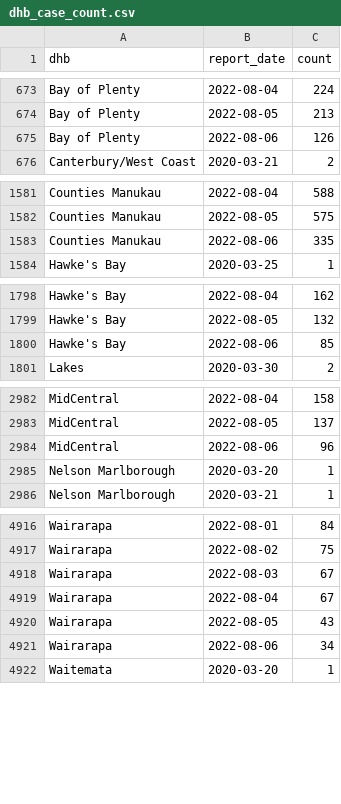
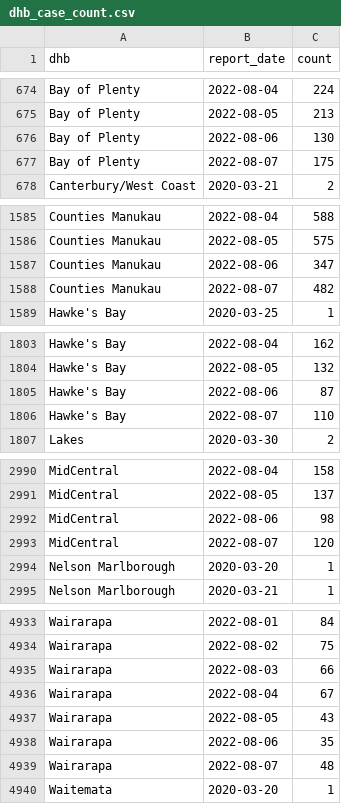
Before and after one commit to harkanwals/cdm, a CSV file: data/csvs/dhb_case_count.csv, drawn as a sheet; only a part is shown, gaps mark what is left out; the diff covers the shown part only.

```diff
--- a/data/csvs/dhb_case_count.csv
+++ b/data/csvs/dhb_case_count.csv
@@ -674,3 +675,4 @@ Bay of Plenty,2022-08-04,224
 Bay of Plenty,2022-08-05,213
-Bay of Plenty,2022-08-06,126
+Bay of Plenty,2022-08-06,130
+Bay of Plenty,2022-08-07,175
 Canterbury/West Coast,2020-03-21,2
@@ -1582,3 +1586,4 @@ Counties Manukau,2022-08-04,588
 Counties Manukau,2022-08-05,575
-Counties Manukau,2022-08-06,335
+Counties Manukau,2022-08-06,347
+Counties Manukau,2022-08-07,482
 Hawke's Bay,2020-03-25,1
@@ -1799,3 +1804,4 @@ Hawke's Bay,2022-08-04,162
 Hawke's Bay,2022-08-05,132
-Hawke's Bay,2022-08-06,85
+Hawke's Bay,2022-08-06,87
+Hawke's Bay,2022-08-07,110
 Lakes,2020-03-30,2
@@ -2983,3 +2991,4 @@ MidCentral,2022-08-04,158
 MidCentral,2022-08-05,137
-MidCentral,2022-08-06,96
+MidCentral,2022-08-06,98
+MidCentral,2022-08-07,120
 Nelson Marlborough,2020-03-20,1
@@ -4917,6 +4934,7 @@ Wairarapa,2022-08-01,84
 Wairarapa,2022-08-02,75
-Wairarapa,2022-08-03,67
+Wairarapa,2022-08-03,66
 Wairarapa,2022-08-04,67
 Wairarapa,2022-08-05,43
-Wairarapa,2022-08-06,34
+Wairarapa,2022-08-06,35
+Wairarapa,2022-08-07,48
 Waitemata,2020-03-20,1
```
Also changed, not shown: 15 added rows and 18 edited cells elsewhere in this file, 1 other file.
